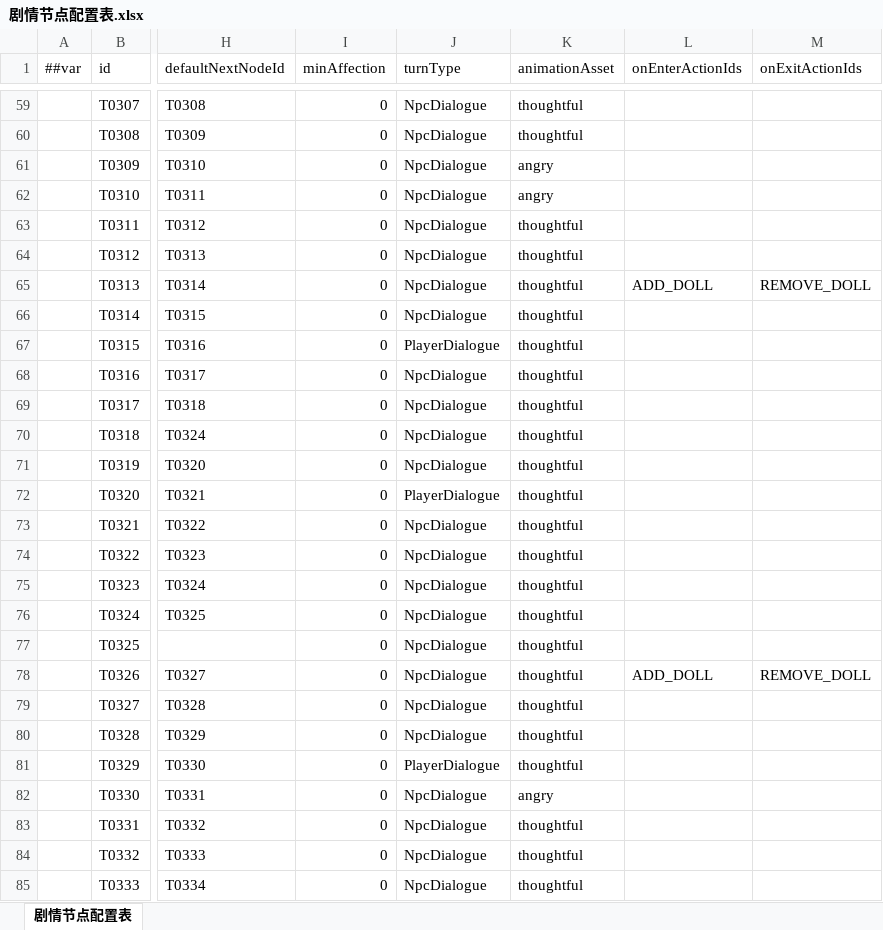
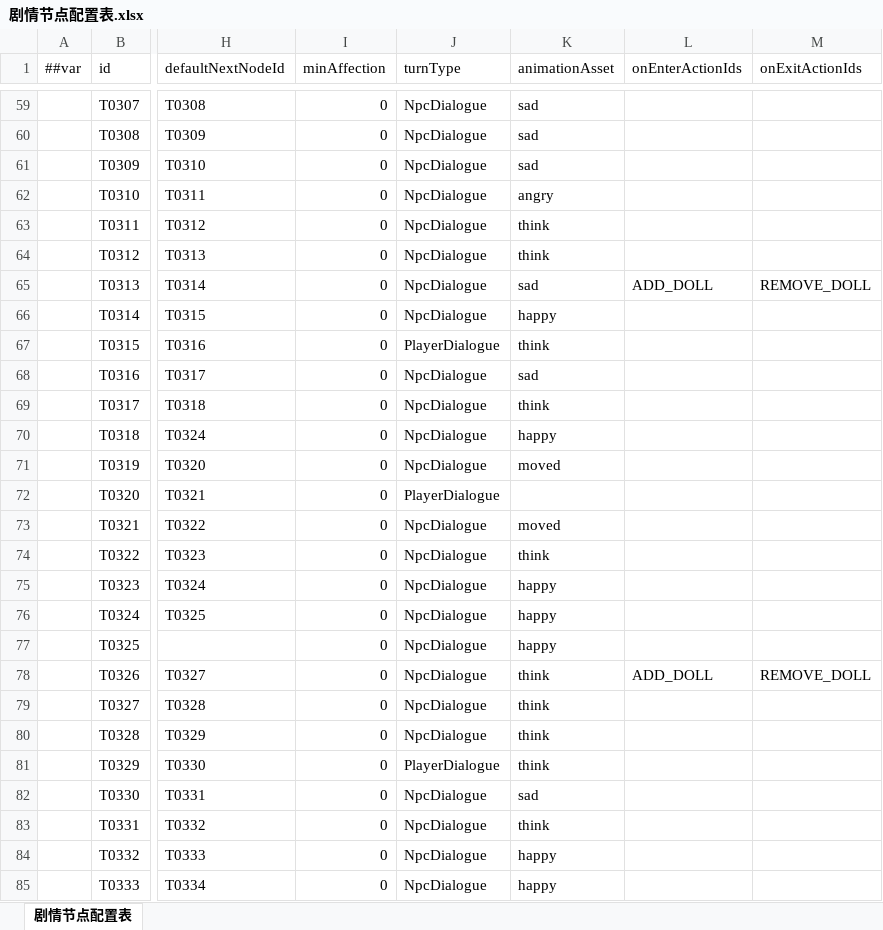
Before and after one commit to BianbBb/taptap-puzzle-game, an Excel workbook: GameConfig/Datas/剧情节点配置表.xlsx, sheet 剧情节点配置表, drawn as a sheet; only a part is shown, gaps mark what is left out; values as stored, in another font and other column widths than the file's, no borders; the diff covers the shown part only; the diff names each change by its address in the sheet, - before the commit and + after, or states it on an @@ line.

Commit message:
feat(story): 三个主要角色接 Spine 动作，剧情按句切表情
素材落位
- 老周 / 陈先生 / 陈果 各 4 个动作（平静·思考·悲伤|伤心·气愤|惊讶|喜悦），
  源资源放 Assets/AssetArt/Actor/Spine/<角色>/，运行时预制体放
  BundleAssets/Prefabs/UISpineModel/<角色>/uispine_<角色>.prefab，走 AddressByFileName。

配表
- 剧情节点配置表 animationAsset 由占位值改为语义表情键
  （think / sad / angry / happy / moved / surprised），空值 = 沿用上一句。
- 由 Tools/story_import/fill_story_expressions.py 从《各事件对白文本》回填：
  228 句台词对齐 223 行节点，表情分布 think 85 / sad 56 / happy 23 / angry 15 / moved 11。

运行时
- 先切同名皮肤再播动作——陈先生与陈果没有 default 皮肤，不切皮肤一个人都画不出来；
  没有同名皮肤的（悲伤/气愤只做了动作）退回 zhengchang，靠动作里的换图关键帧表达。
- 空表情沿用上一句姿势、同姿势不重播；某角色缺某个表情时退到最接近的一个，
  并在控制台只提示一次（WarnNpcSpinePoseGap），方便美术补齐 clip。
- Spine 接管后立绘 Image 关闭，F2 拖拽会失效，补 UISpineWidget.SetRaycastTarget
  并在建 widget 与切编辑模式时同步。

```diff
--- a/GameConfig/Datas/剧情节点配置表.xlsx (sheet 剧情节点配置表)
+++ b/GameConfig/Datas/剧情节点配置表.xlsx (sheet 剧情节点配置表)
-K59:K60 (animationAsset): thoughtful
+K59:K60 (animationAsset): sad
-K61 (animationAsset): angry
+K61 (animationAsset): sad
-K63:K64 (animationAsset): thoughtful
+K63:K64 (animationAsset): think
-K65 (animationAsset): thoughtful
+K65 (animationAsset): sad
-K66 (animationAsset): thoughtful
+K66 (animationAsset): happy
-K67 (animationAsset): thoughtful
+K67 (animationAsset): think
-K68 (animationAsset): thoughtful
+K68 (animationAsset): sad
-K69 (animationAsset): thoughtful
+K69 (animationAsset): think
-K70 (animationAsset): thoughtful
+K70 (animationAsset): happy
-K71 (animationAsset): thoughtful
+K71 (animationAsset): moved
-K72 (animationAsset): thoughtful
+K72 (animationAsset): (empty)
-K73 (animationAsset): thoughtful
+K73 (animationAsset): moved
-K74 (animationAsset): thoughtful
+K74 (animationAsset): think
-K75:K77 (animationAsset): thoughtful
+K75:K77 (animationAsset): happy
-K78:K81 (animationAsset): thoughtful
+K78:K81 (animationAsset): think
-K82 (animationAsset): angry
+K82 (animationAsset): sad
-K83 (animationAsset): thoughtful
+K83 (animationAsset): think
-K84:K85 (animationAsset): thoughtful
+K84:K85 (animationAsset): happy
```
Also changed, not shown: 233 edited cells elsewhere in this sheet, 54 other files.
